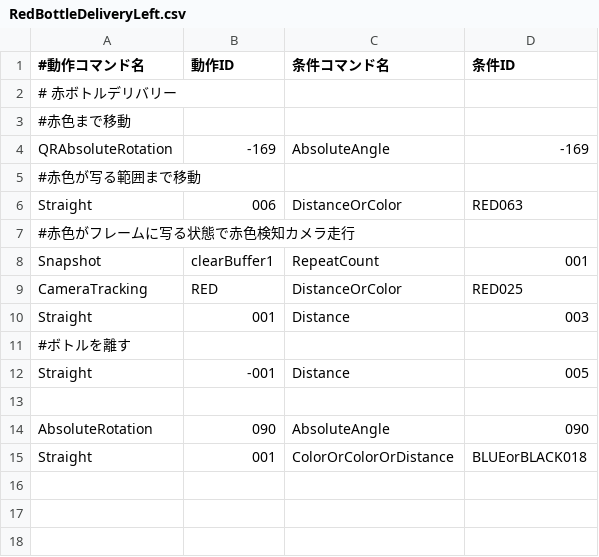
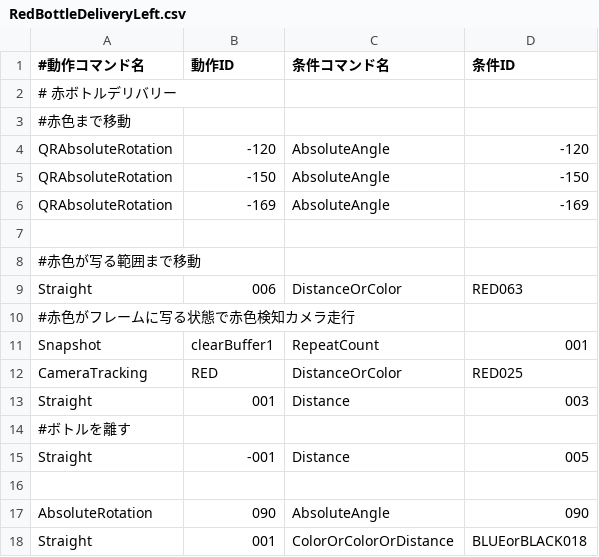
Before and after one commit to KatLab-MiyazakiUniv/etrobocon2026, a CSV file: datafiles/commands/Area/RedBottleDeliveryLeft.csv, drawn as a sheet; the diff names each change by its address in the sheet, - before the commit and + after, or states it on an @@ line.

```diff
--- a/datafiles/commands/Area/RedBottleDeliveryLeft.csv
+++ b/datafiles/commands/Area/RedBottleDeliveryLeft.csv
+row 4: QRAbsoluteRotation | -120 | AbsoluteAngle | -120
+row 5: QRAbsoluteRotation | -150 | AbsoluteAngle | -150
+row 7: (empty)
```
Also changed, not shown: datafiles/commands/Area/BlueBottleDeliveryLeft.csv, datafiles/commands/Area/ETRallyLeft.csv, 2 other files.
